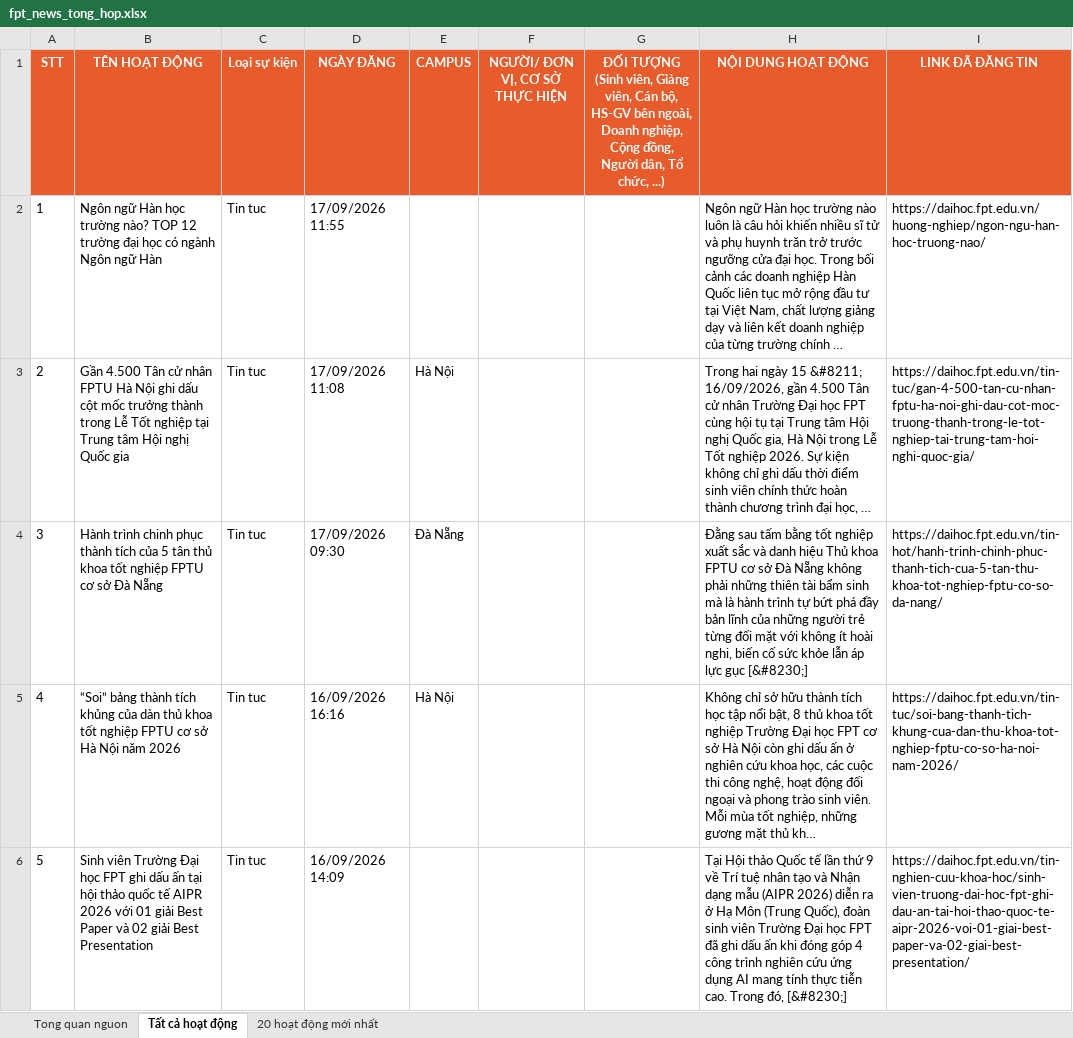
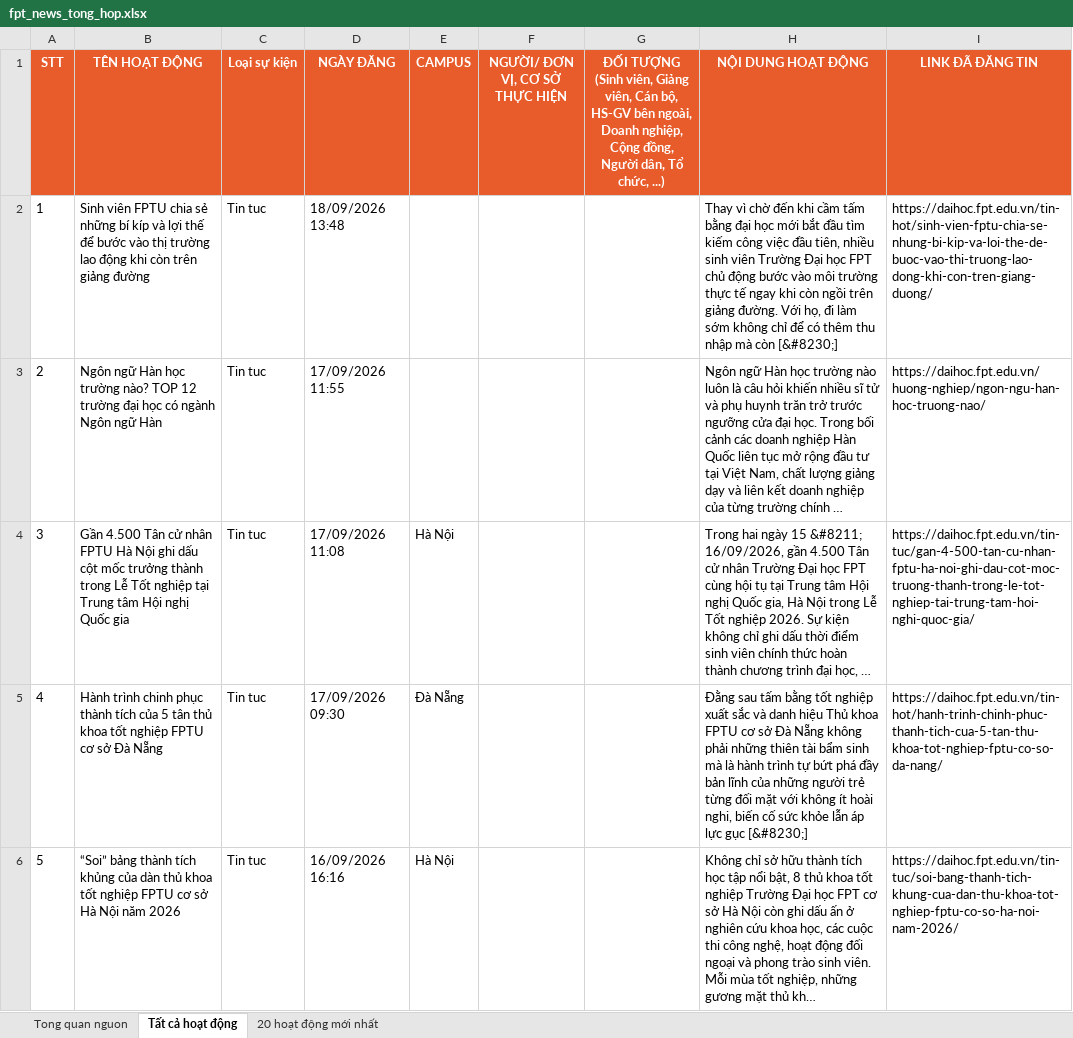
Before and after one commit to tienanh220102-boop/FacebookThing, an Excel workbook: Trang web FPT/fpt_news_tong_hop.xlsx, sheet Tất cả hoạt động, drawn as a sheet; only a part is shown; the shorter side is filled out with more unchanged rows; long unchanged cells end in …; values as stored, in another font and other column widths than the file's, no borders; addresses are those after the commit; the diff names each change by its address in the sheet, - before the commit and + after, or states it on an @@ line.

```diff
--- a/Trang web FPT/fpt_news_tong_hop.xlsx (sheet Tất cả hoạt động)
+++ b/Trang web FPT/fpt_news_tong_hop.xlsx (sheet Tất cả hoạt động)
+row 2: 1 | Sinh viên FPTU chia sẻ những bí kíp và lợi thế để bước vào thị trường lao động khi còn trên giảng đường | Tin tuc | 18/09/2026 13:48 |  |  |  | Thay vì chờ đến khi cầm tấm bằng đại học mới bắt đầu tìm kiếm công việc đầu tiên, nhiều sinh viên Trường Đại học FPT chủ động bước vào môi trường thực tế ngay khi còn ngồi trên giảng đường. Với họ, đi làm sớm không chỉ để có thêm thu nhập mà còn [&#8230;] | https://daihoc.fpt.edu.vn/tin-hot/sinh-vien-fptu-chia-se-nhung-bi-kip-va-loi-the-de-buoc-vao-thi-truong-lao-dong-khi-con-tren-giang-duong/
@@ column A (STT) renumbered from row 3 down @@
```
Also changed, not shown: sheet 20 hoạt động mới nhất, sheet Tong quan nguon, 3 other files.
